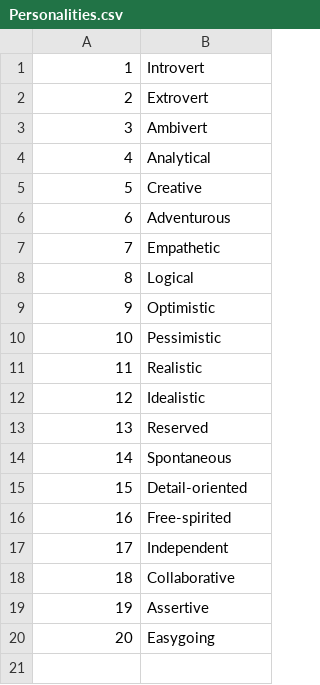
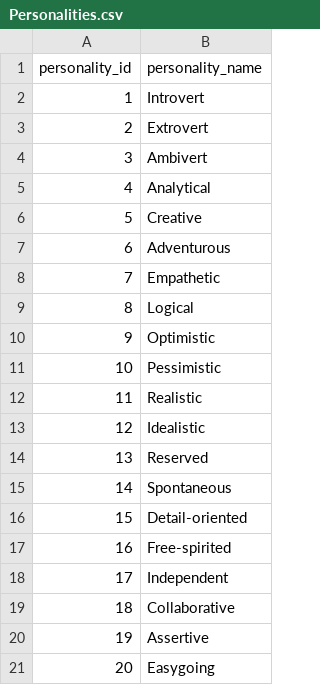
Before and after one commit to trietngo/CS5200.Project1.CATabase, a CSV file: Personalities.csv, drawn as a sheet; the diff names each change by its address in the sheet, - before the commit and + after, or states it on an @@ line.

```diff
--- a/Personalities.csv
+++ b/Personalities.csv
+row 1: personality_id | personality_name
```
Also changed, not shown: Adopts.csv, Cats.csv, 7 other files.
